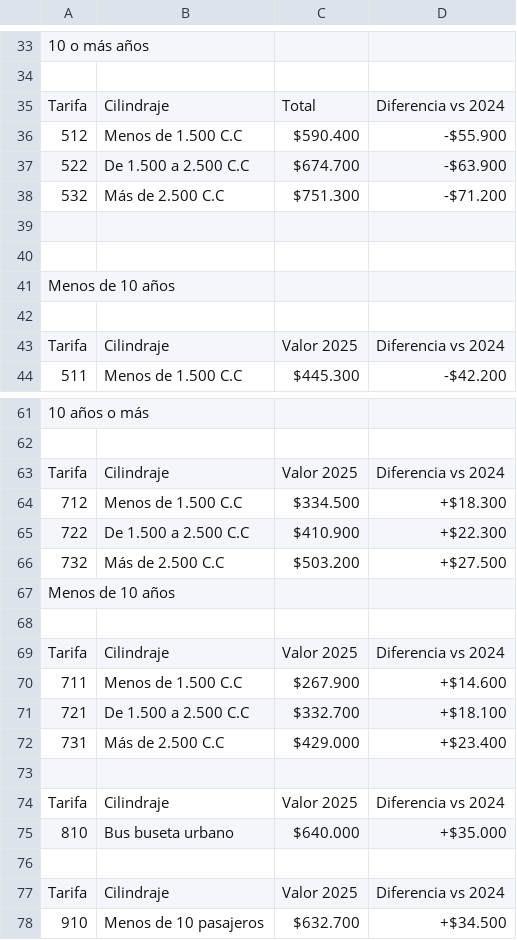
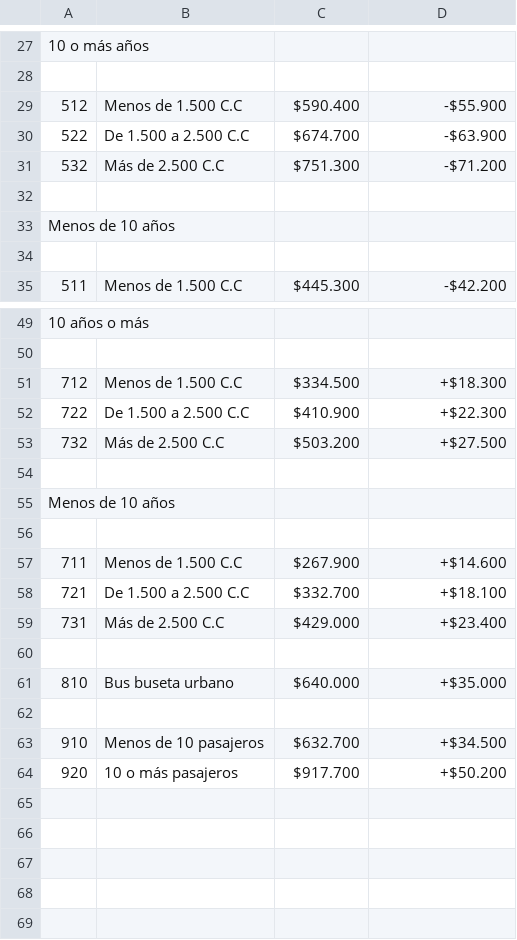
Before and after one commit to techotaku1/gonzaapp, a CSV file: DATA.CSV, drawn as a sheet; only a part is shown, gaps mark what is left out; the shorter side is filled out with more unchanged rows; removed rows and columns are numbered as before the commit, all else as after; the diff covers the shown part only; the diff names each change by its address in the sheet, - before the commit and + after, or states it on an @@ line.

```diff
--- a/DATA.CSV
+++ b/DATA.CSV
-row 35: Tarifa | Cilindraje | Total | Diferencia vs 2024
-row 40: (empty)
-row 43: Tarifa | Cilindraje | Valor 2025 | Diferencia vs 2024
-row 63: Tarifa | Cilindraje | Valor 2025 | Diferencia vs 2024
+row 54: (empty)
-row 69: Tarifa | Cilindraje | Valor 2025 | Diferencia vs 2024
-row 74: Tarifa | Cilindraje | Valor 2025 | Diferencia vs 2024
-row 77: Tarifa | Cilindraje | Valor 2025 | Diferencia vs 2024
```
Also changed, not shown: 9 removed rows and 2 edited cells elsewhere in this file, 3 other files.
